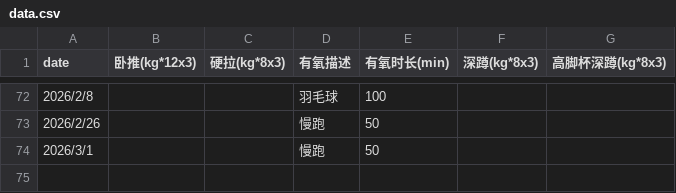
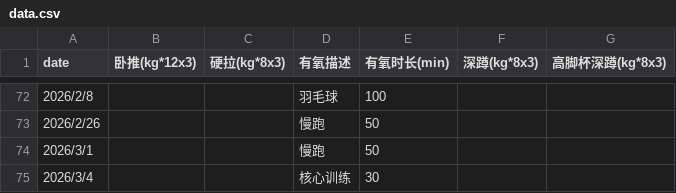
Before and after one commit to RaDsZ2z/sports, a CSV file: data.csv, drawn as a sheet; only a part is shown, gaps mark what is left out; the diff names each change by its address in the sheet, - before the commit and + after, or states it on an @@ line.

Commit message:
update data

```diff
--- a/data.csv
+++ b/data.csv
+row 75: 2026/3/4 |  |  | 核心训练 | 30
```
